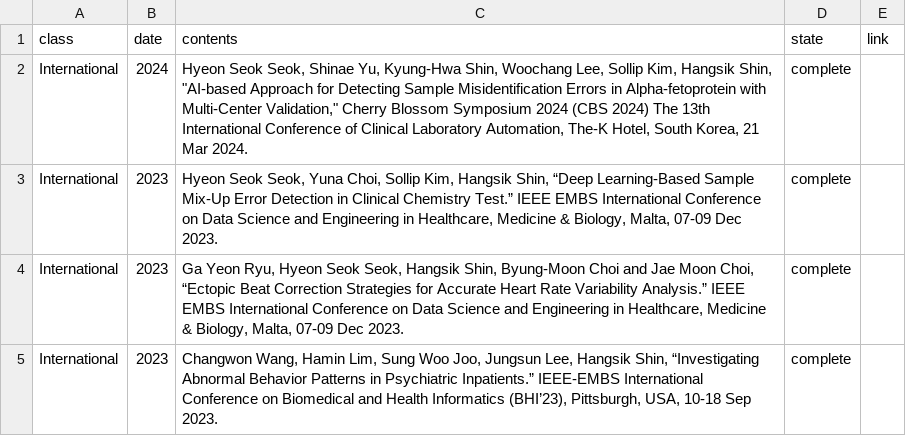
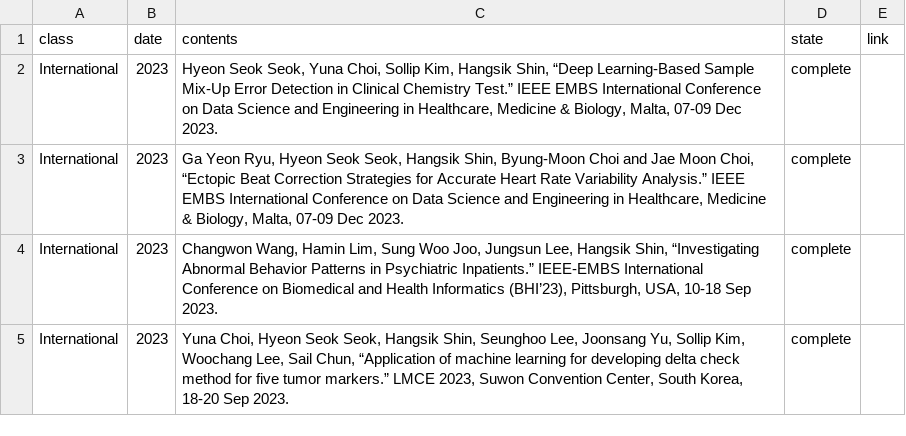
Before and after one commit to thisisyjin/dlab-amc.github.io, a TSV file: _data/sheets/pub_c.tsv, drawn as a sheet; only a part is shown; the shorter side is filled out with more unchanged rows.

Commit message:
fix: pub 수정

```diff
--- a/_data/sheets/pub_c.tsv
+++ b/_data/sheets/pub_c.tsv
@@ -1,3 +1,2 @@
 class	date	contents	state	link
-International	2024	Hyeon Seok Seok, Shinae Yu, Kyung-Hwa Shin, Woochang Lee, Sollip Kim, Hangsik Shin, "AI-based Approach for Detecting Sample Misidentification Errors in Alpha-fetoprotein with Multi-Center Validation," Cherry Blossom Symposium 2024 (CBS 2024) The 13th International Conference of Clinical Laboratory Automation, The-K Hotel, South Korea, 21 Mar 2024. 	complete	
 International	2023	Hyeon Seok Seok, Yuna Choi, Sollip Kim, Hangsik Shin, “Deep Learning-Based Sample Mix-Up Error Detection in Clinical Chemistry Test.” IEEE EMBS International Conference on Data Science and Engineering in Healthcare, Medicine & Biology, Malta, 07-09 Dec 2023. 	complete	
```
